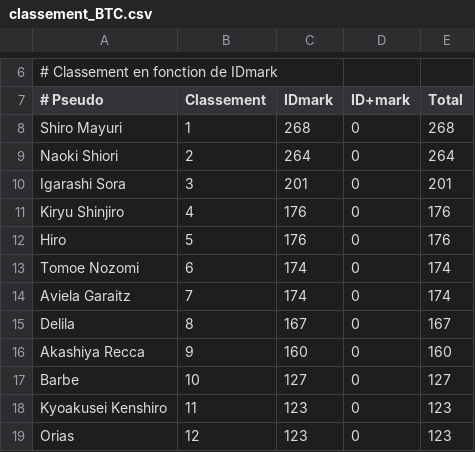
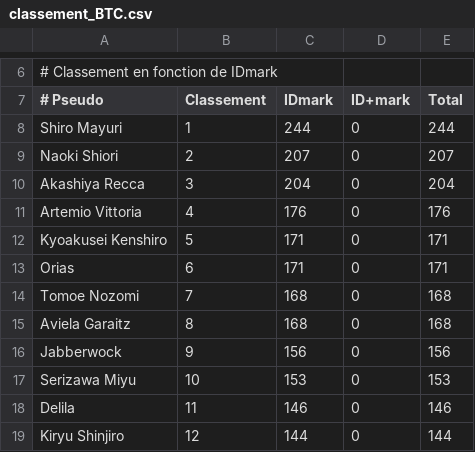
Before and after one commit to AmaurySemery/BleachTomorrowComes, a CSV file: TS_BTC/classement_BTC.csv, drawn as a sheet; only a part is shown, gaps mark what is left out; the diff covers the shown part only.

```diff
--- a/TS_BTC/classement_BTC.csv
+++ b/TS_BTC/classement_BTC.csv
@@ -7,13 +7,13 @@
 # Pseudo;Classement;IDmark;ID+mark;Total
-Shiro Mayuri;1;268;0;268
-Naoki Shiori;2;264;0;264
-Igarashi Sora;3;201;0;201
-Kiryu Shinjiro;4;176;0;176
-Hiro;5;176;0;176
-Tomoe Nozomi;6;174;0;174
-Aviela Garaitz;7;174;0;174
-Delila;8;167;0;167
-Akashiya Recca;9;160;0;160
-Barbe;10;127;0;127
-Kyoakusei Kenshiro;11;123;0;123
-Orias;12;123;0;123
+Shiro Mayuri;1;244;0;244
+Naoki Shiori;2;207;0;207
+Akashiya Recca;3;204;0;204
+Artemio Vittoria;4;176;0;176
+Kyoakusei Kenshiro;5;171;0;171
+Orias;6;171;0;171
+Tomoe Nozomi;7;168;0;168
+Aviela Garaitz;8;168;0;168
+Jabberwock;9;156;0;156
+Serizawa Miyu;10;153;0;153
+Delila;11;146;0;146
+Kiryu Shinjiro;12;144;0;144
```
Also changed, not shown: 51 edited cells elsewhere in this file, 2 other files.
